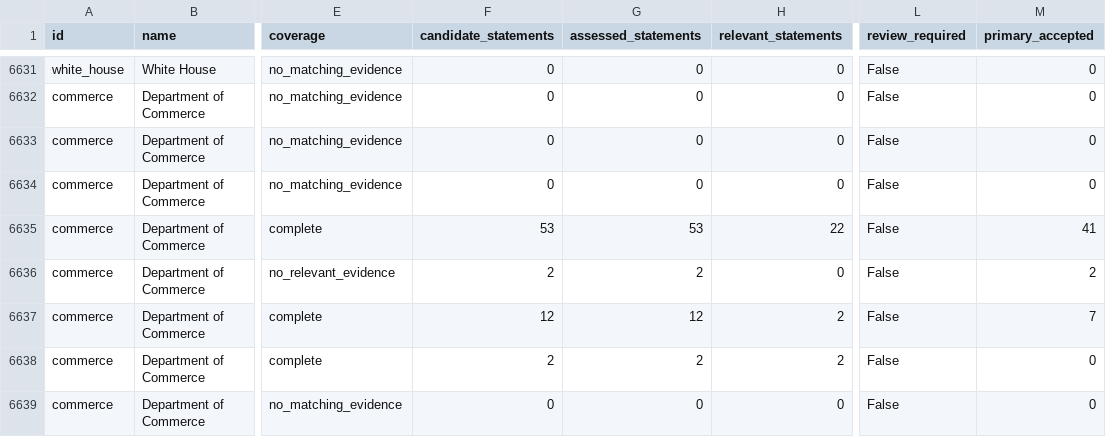
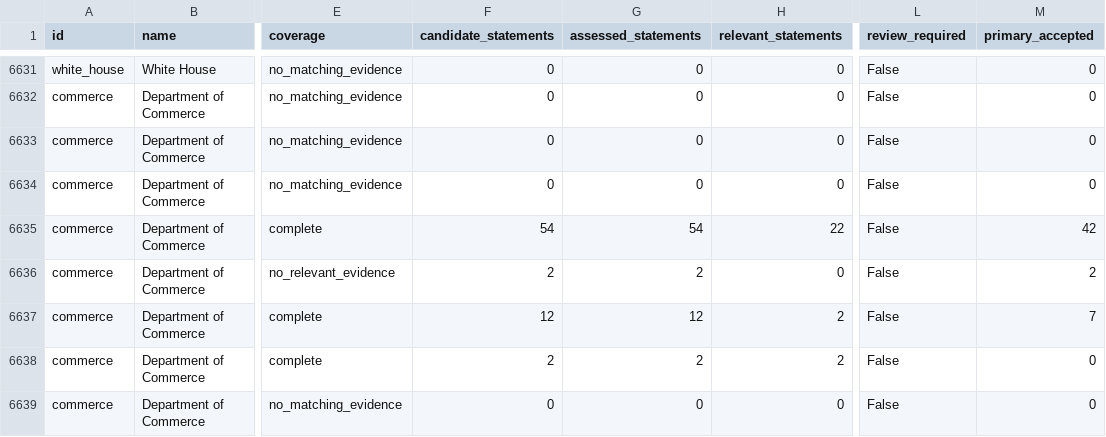
Before and after one commit to harshul-basava/what-washington-says-about-ai, a CSV file: site/data/policies.csv, drawn as a sheet; only a part is shown, gaps mark what is left out; the diff names each change by its address in the sheet, - before the commit and + after, or states it on an @@ line.

```diff
--- a/site/data/policies.csv
+++ b/site/data/policies.csv
-F6635 (candidate_statements): 53
+F6635 (candidate_statements): 54
-G6635 (assessed_statements): 53
+G6635 (assessed_statements): 54
-M6635 (primary_accepted): 41
+M6635 (primary_accepted): 42
```
Also changed, not shown: site/data/federal_coverage.csv, 15 other files.
